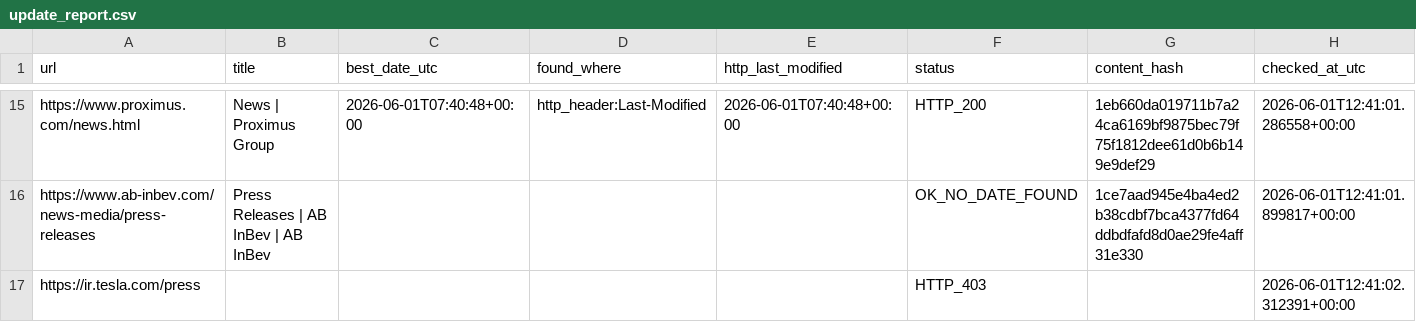
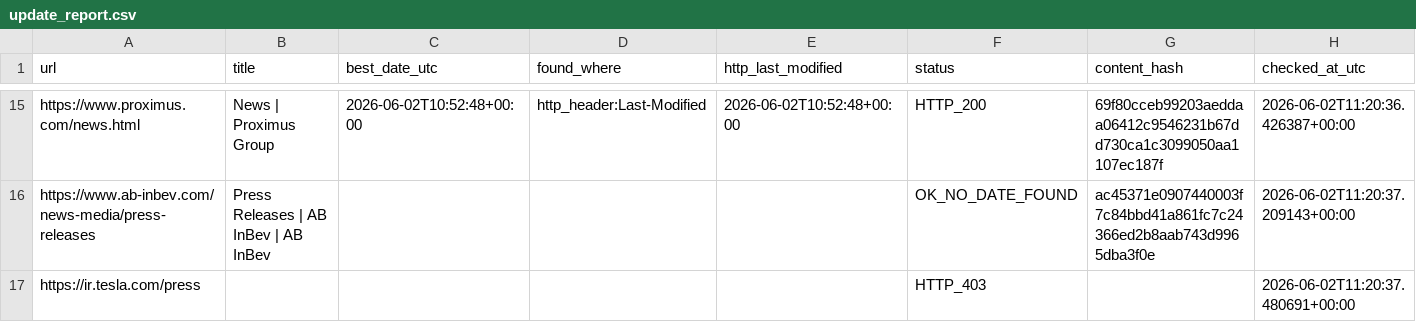
Before and after one commit to yonike2005-cell/Update-checker, a CSV file: output/update_report.csv, drawn as a sheet; only a part is shown, gaps mark what is left out; the diff covers the shown part only; the diff names each change by its address in the sheet, - before the commit and + after, or states it on an @@ line.

```diff
--- a/output/update_report.csv
+++ b/output/update_report.csv
-C15 (best_date_utc): 2026-06-01T07:40:48+00:00
+C15 (best_date_utc): 2026-06-02T10:52:48+00:00
-E15 (http_last_modified): 2026-06-01T07:40:48+00:00
+E15 (http_last_modified): 2026-06-02T10:52:48+00:00
-G15 (content_hash): 1eb660da019711b7a24ca6169bf9875bec79f75f1812dee61d0b6b149e9def29
+G15 (content_hash): 69f80cceb99203aeddaa06412c9546231b67dd730ca1c3099050aa1107ec187f
-H15 (checked_at_utc): 2026-06-01T12:41:01.286558+00:00
+H15 (checked_at_utc): 2026-06-02T11:20:36.426387+00:00
-G16 (content_hash): 1ce7aad945e4ba4ed2b38cdbf7bca4377fd64ddbdfafd8d0ae29fe4aff31e330
+G16 (content_hash): ac45371e0907440003f7c84bbd41a861fc7c24366ed2b8aab743d9965dba3f0e
-H16 (checked_at_utc): 2026-06-01T12:41:01.899817+00:00
+H16 (checked_at_utc): 2026-06-02T11:20:37.209143+00:00
-H17 (checked_at_utc): 2026-06-01T12:41:02.312391+00:00
+H17 (checked_at_utc): 2026-06-02T11:20:37.480691+00:00
```
Also changed, not shown: 29 edited cells elsewhere in this file.
